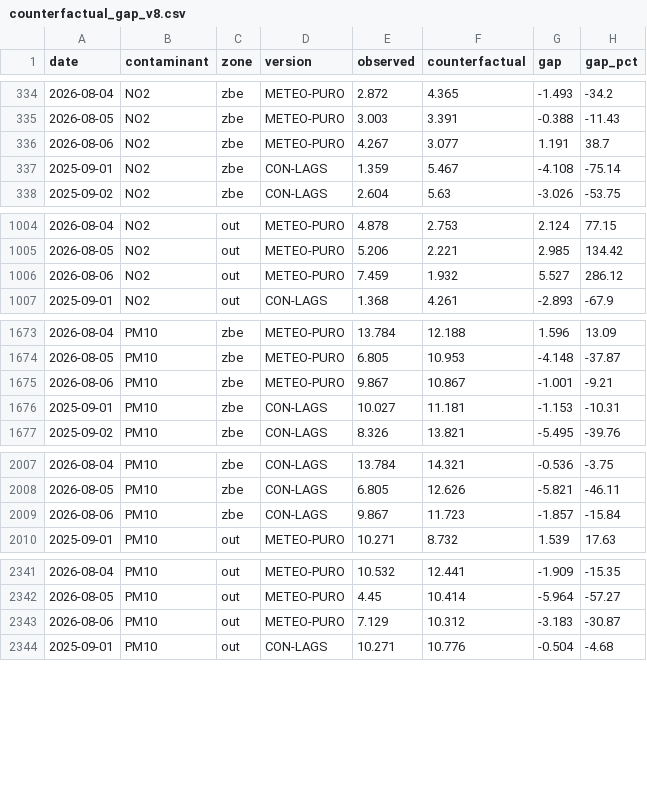
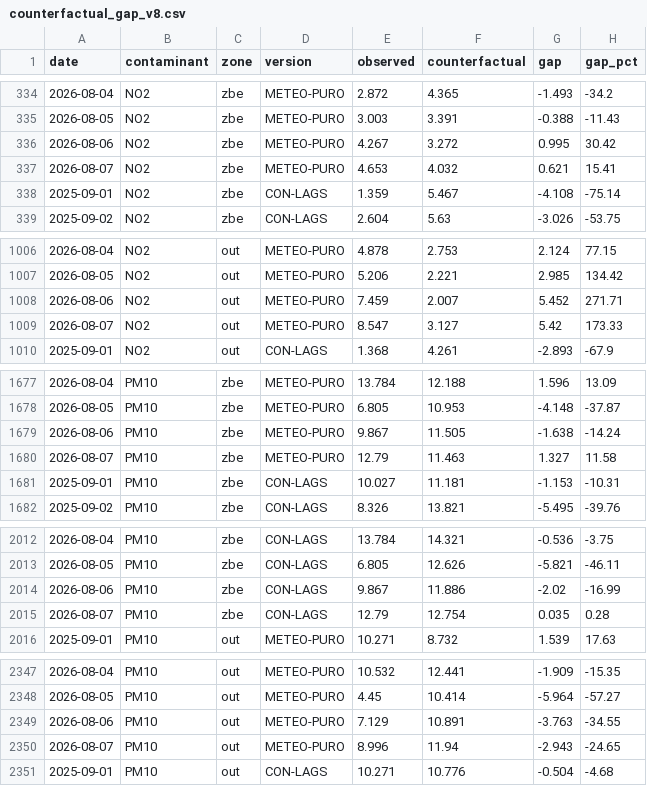
Before and after one commit to eortas/Gasteiz_air_quality, a CSV file: models/counterfactual_gap_v8.csv, drawn as a sheet; only a part is shown, gaps mark what is left out; the diff covers the shown part only.

```diff
--- a/models/counterfactual_gap_v8.csv
+++ b/models/counterfactual_gap_v8.csv
@@ -335,3 +335,4 @@ date,contaminant,zone,version,observed,counterfactual,gap,gap_pct
 2026-08-05,NO2,zbe,METEO-PURO,3.003,3.391,-0.388,-11.43
-2026-08-06,NO2,zbe,METEO-PURO,4.267,3.077,1.191,38.7
+2026-08-06,NO2,zbe,METEO-PURO,4.267,3.272,0.995,30.42
+2026-08-07,NO2,zbe,METEO-PURO,4.653,4.032,0.621,15.41
 2025-09-01,NO2,zbe,CON-LAGS,1.359,5.467,-4.108,-75.14
@@ -1005,3 +1007,4 @@ date,contaminant,zone,version,observed,counterfactual,gap,gap_pct
 2026-08-05,NO2,out,METEO-PURO,5.206,2.221,2.985,134.42
-2026-08-06,NO2,out,METEO-PURO,7.459,1.932,5.527,286.12
+2026-08-06,NO2,out,METEO-PURO,7.459,2.007,5.452,271.71
+2026-08-07,NO2,out,METEO-PURO,8.547,3.127,5.42,173.33
 2025-09-01,NO2,out,CON-LAGS,1.368,4.261,-2.893,-67.9
@@ -1674,3 +1678,4 @@ date,contaminant,zone,version,observed,counterfactual,gap,gap_pct
 2026-08-05,PM10,zbe,METEO-PURO,6.805,10.953,-4.148,-37.87
-2026-08-06,PM10,zbe,METEO-PURO,9.867,10.867,-1.001,-9.21
+2026-08-06,PM10,zbe,METEO-PURO,9.867,11.505,-1.638,-14.24
+2026-08-07,PM10,zbe,METEO-PURO,12.79,11.463,1.327,11.58
 2025-09-01,PM10,zbe,CON-LAGS,10.027,11.181,-1.153,-10.31
@@ -2008,3 +2013,4 @@ date,contaminant,zone,version,observed,counterfactual,gap,gap_pct
 2026-08-05,PM10,zbe,CON-LAGS,6.805,12.626,-5.821,-46.11
-2026-08-06,PM10,zbe,CON-LAGS,9.867,11.723,-1.857,-15.84
+2026-08-06,PM10,zbe,CON-LAGS,9.867,11.886,-2.02,-16.99
+2026-08-07,PM10,zbe,CON-LAGS,12.79,12.754,0.035,0.28
 2025-09-01,PM10,out,METEO-PURO,10.271,8.732,1.539,17.63
@@ -2342,3 +2348,4 @@ date,contaminant,zone,version,observed,counterfactual,gap,gap_pct
 2026-08-05,PM10,out,METEO-PURO,4.45,10.414,-5.964,-57.27
-2026-08-06,PM10,out,METEO-PURO,7.129,10.312,-3.183,-30.87
+2026-08-06,PM10,out,METEO-PURO,7.129,10.891,-3.763,-34.55
+2026-08-07,PM10,out,METEO-PURO,8.996,11.94,-2.943,-24.65
 2025-09-01,PM10,out,CON-LAGS,10.271,10.776,-0.504,-4.68
```
Also changed, not shown: 7 added rows and 15 edited cells elsewhere in this file, data/processed/station_daily.csv, 34 other files.
